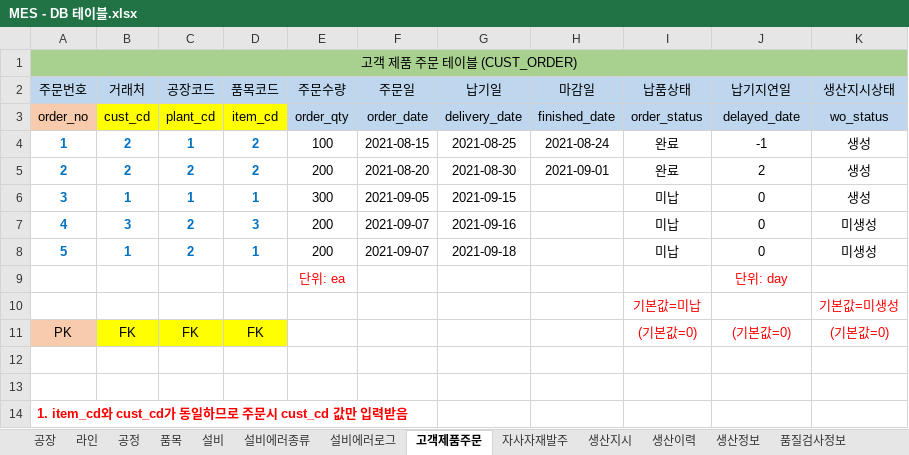
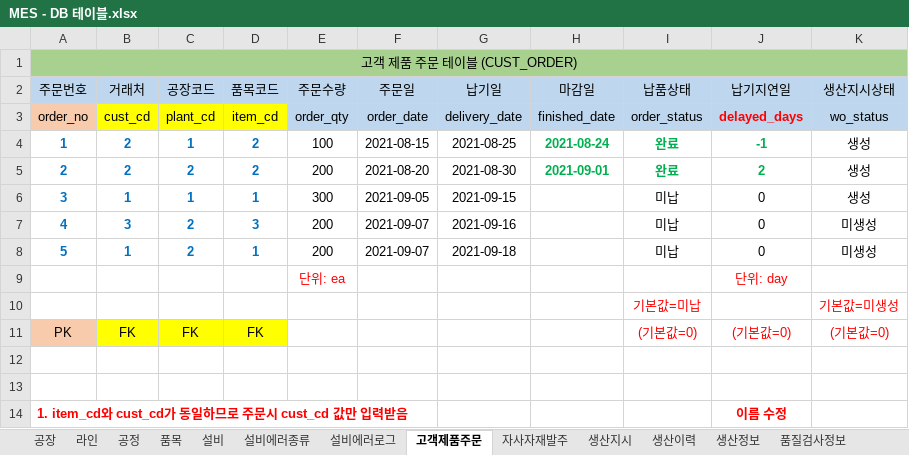
Before and after one commit to VertigoK/TH_MES, an Excel workbook: Description/MES - DB 테이블.xlsx, sheet 고객제품주문, drawn as a sheet; values as stored, in another font and other column widths than the file's, no borders; the diff names each change by its address in the sheet, - before the commit and + after, or states it on an @@ line.

```diff
--- a/Description/MES - DB 테이블.xlsx (sheet 고객제품주문)
+++ b/Description/MES - DB 테이블.xlsx (sheet 고객제품주문)
-J3 (납기지연일): delayed_date
+J3 (납기지연일): delayed_days
@@ J3 bold: off → on, text colour: black → #FF0000 @@
@@ H4:J5 bold: off → on, text colour: black → #00B050 @@
-J14 (납기지연일): (empty)
+J14 (납기지연일): 이름 수정
```
Also changed, not shown: 9 other files.
